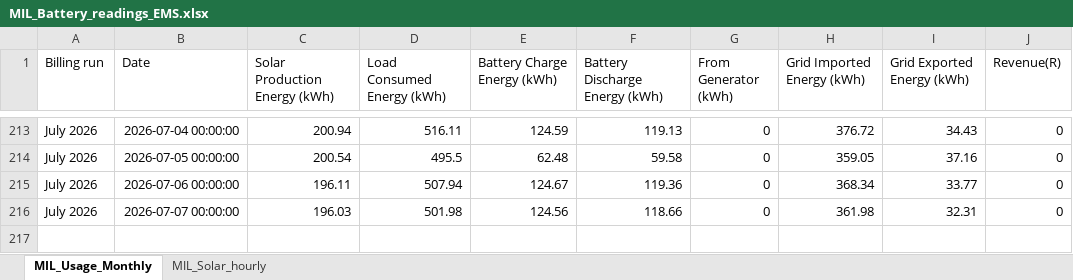
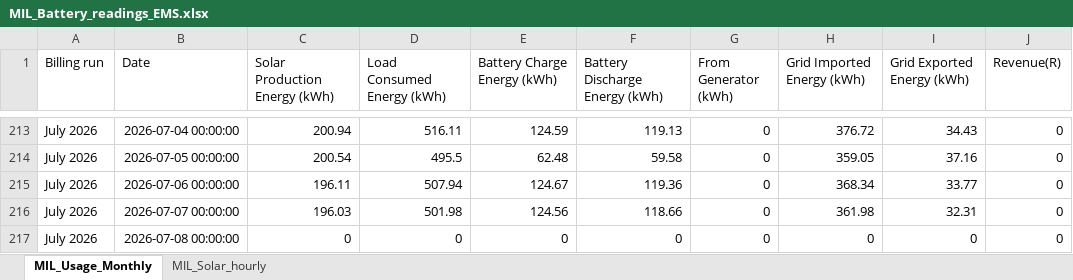
Before and after one commit to ruanvanheerden97/voltano-millenial-billing, an Excel workbook: MIL_Battery_readings_EMS.xlsx, sheet MIL_Usage_Monthly, drawn as a sheet; only a part is shown, gaps mark what is left out; values as stored, in another font and other column widths than the file's, no borders; the diff names each change by its address in the sheet, - before the commit and + after, or states it on an @@ line.

Commit message:
Auto update EMS data - 2026-07-08 00:06

```diff
--- a/MIL_Battery_readings_EMS.xlsx (sheet MIL_Usage_Monthly)
+++ b/MIL_Battery_readings_EMS.xlsx (sheet MIL_Usage_Monthly)
+row 217: July 2026 | 2026-07-08 00:00:00 | 0 | 0 | 0 | 0 | 0 | 0 | 0 | 0
```
